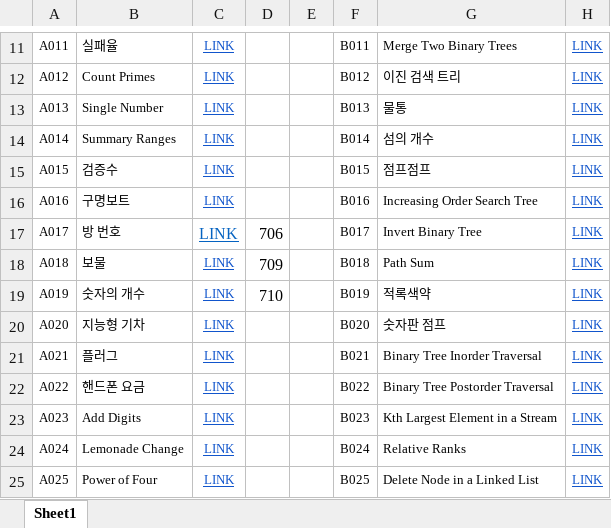
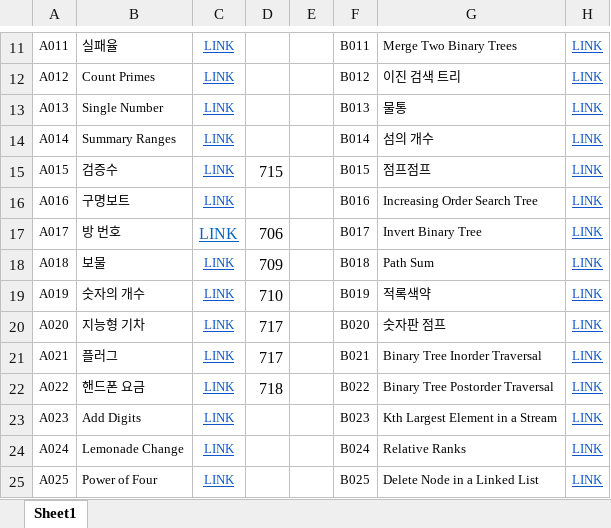
Before and after one commit to zionhann/22-2_PPS_SLE, an Excel workbook: Yoon/checklist.xlsx, sheet Sheet1, drawn as a sheet; only a part is shown, gaps mark what is left out; values as stored, in another font and other column widths than the file's, no borders; the diff names each change by its address in the sheet, - before the commit and + after, or states it on an @@ line.

```diff
--- a/Yoon/checklist.xlsx (sheet Sheet1)
+++ b/Yoon/checklist.xlsx (sheet Sheet1)
-D15: (empty)
+D15: 715
-D20:D21: (empty)
+D20:D21: 717
-D22: (empty)
+D22: 718
```
Also changed, not shown: 3 other files.
